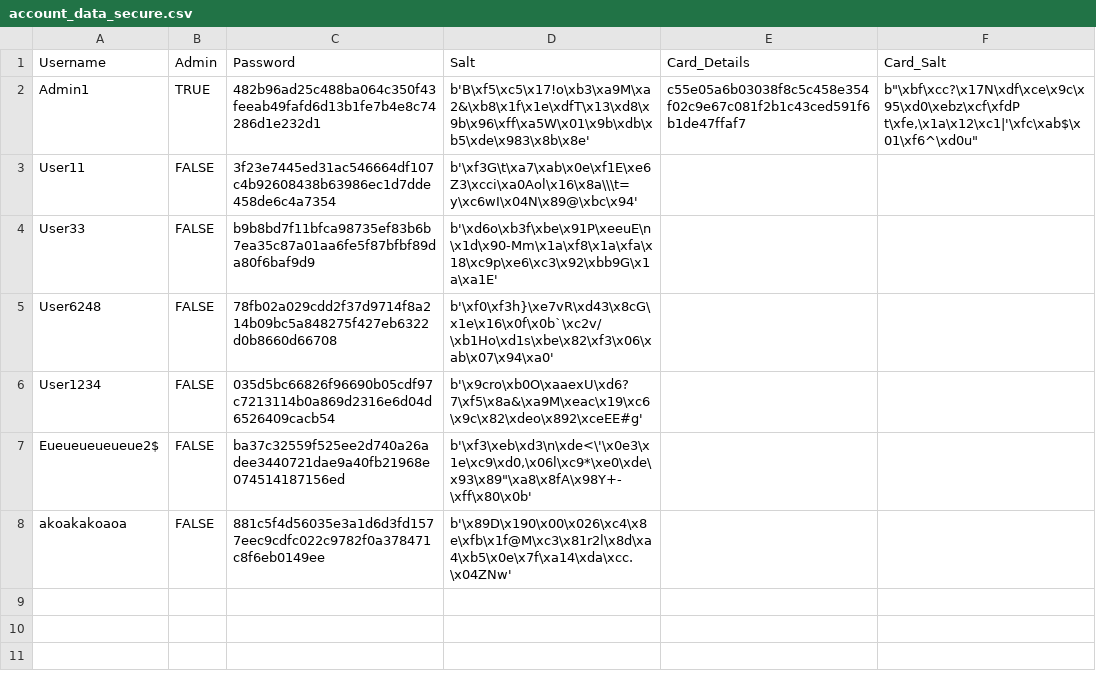
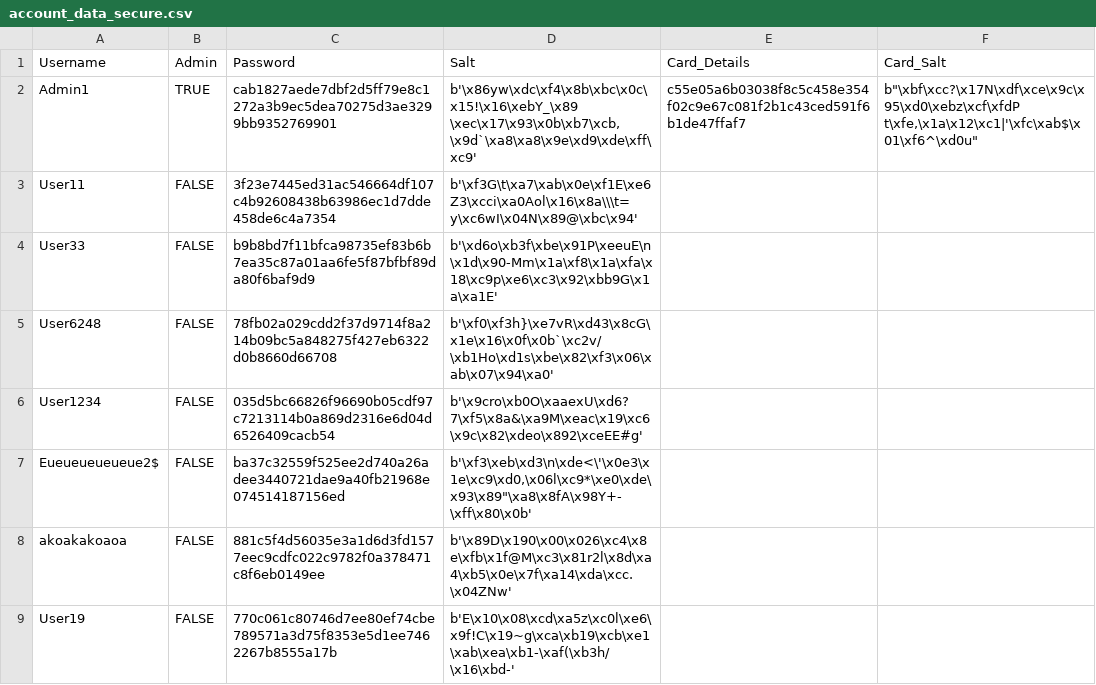
Before and after one commit to htodorov0000/OnlineRetailer, a CSV file: OnlineRetailer/database/account_data_secure.csv, drawn as a sheet.

```diff
--- a/OnlineRetailer/database/account_data_secure.csv
+++ b/OnlineRetailer/database/account_data_secure.csv
@@ -1,3 +1,3 @@
 Username,Admin,Password,Salt,Card_Details,Card_Salt
-Admin1,TRUE,482b96ad25c488ba064c350f43feeab49fafd6d13b1fe7b4e8c74286d1e232d1,b'B\xf5\xc5\x17!o\xb3\xa9M\xa2&\xb8\x1f\x1e\xdfT\x13\xd8\x9b\x96\xff\xa5W\x01\x9b\xdb\xb5\xde\x983\x8b\x8e',c55e05a6b03038f8c5c458e354f02c9e67c081f2b1c43ced591f6b1de47ffaf7,"b""\xbf\xcc?\x17N\xdf\xce\x9c\x95\xd0\xebz\xcf\xfdP t\xfe,\x1a\x12\xc1|'\xfc\xab$\x01\xf6^\xd0u"""
+Admin1,TRUE,cab1827aede7dbf2d5ff79e8c1272a3b9ec5dea70275d3ae3299bb9352769901,"b'\x86yw\xdc\xf4\x8b\xbc\x0c\x15!\x16\xebY_\x89 \xec\x17\x93\x0b\xb7\xcb,\x9d`\xa8\xa8\x9e\xd9\xde\xff\xc9'",c55e05a6b03038f8c5c458e354f02c9e67c081f2b1c43ced591f6b1de47ffaf7,"b""\xbf\xcc?\x17N\xdf\xce\x9c\x95\xd0\xebz\xcf\xfdP t\xfe,\x1a\x12\xc1|'\xfc\xab$\x01\xf6^\xd0u"""
 User11,FALSE,3f23e7445ed31ac546664df107c4b92608438b63986ec1d7dde458de6c4a7354,b'\xf3G\t\xa7\xab\x0e\xf1E\xe6Z3\xcci\xa0Aol\x16\x8a\\\t=y\xc6wI\x04N\x89@\xbc\x94',,
@@ -8 +8,2 @@ Eueueueueueue2$,FALSE,ba37c32559f525ee2d740a26adee3440721dae9a40fb21968e07451418
 akoakakoaoa,FALSE,881c5f4d56035e3a1d6d3fd1577eec9cdfc022c9782f0a378471c8f6eb0149ee,b'\x89D\x190\x00\x026\xc4\x8e\xfb\x1f@M\xc3\x81r2l\x8d\xa4\xb5\x0e\x7f\xa14\xda\xcc.\x04ZNw',,
+User19,FALSE,770c061c80746d7ee80ef74cbe789571a3d75f8353e5d1ee7462267b8555a17b,b'E\x10\x08\xcd\xa5z\xc0l\xe6\x9f!C\x19~g\xca\xb19\xcb\xe1\xab\xea\xb1-\xaf(\xb3h/\x16\xbd-',,
```
Also changed, not shown: 5 other files.
